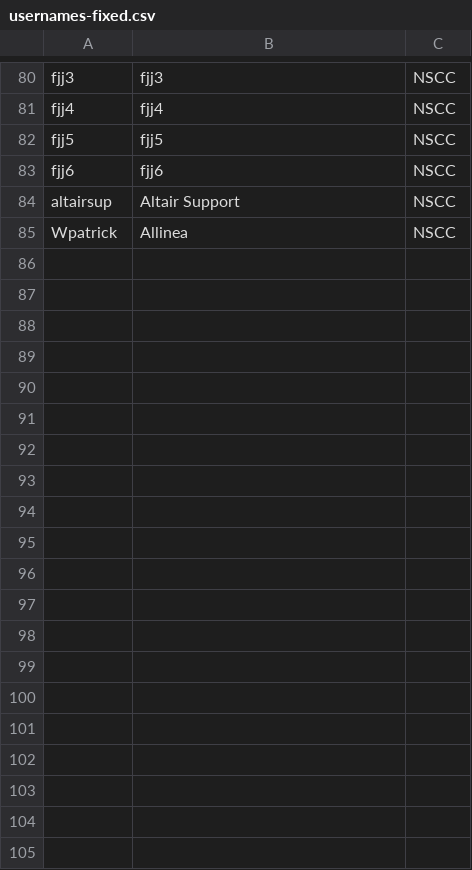
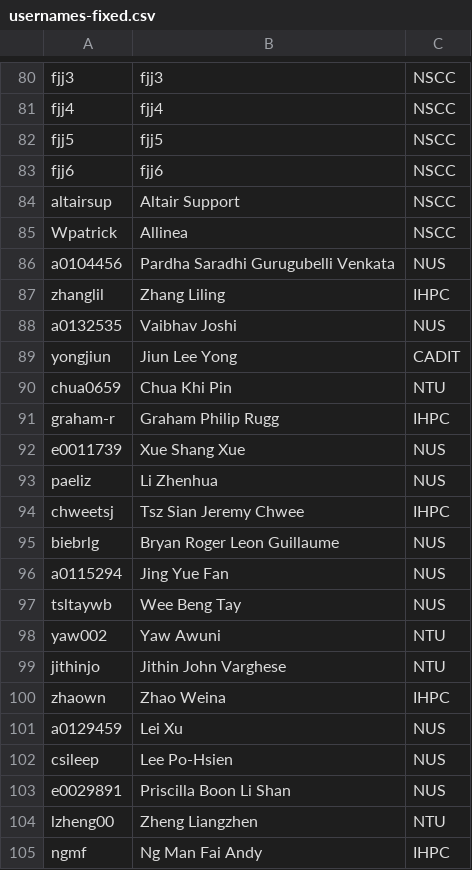
Before and after one commit to nick-wilson/hpc-usage-statistics, a CSV file: usernames-fixed.csv, drawn as a sheet; only a part is shown, gaps mark what is left out; the diff covers the shown part only; the diff names each change by its address in the sheet, - before the commit and + after, or states it on an @@ line.

```diff
--- a/usernames-fixed.csv
+++ b/usernames-fixed.csv
+row 86: a0104456 | Pardha Saradhi Gurugubelli Venkata | NUS
+row 87: zhanglil | Zhang Liling | IHPC
+row 88: a0132535 | Vaibhav Joshi | NUS
+row 89: yongjiun | Jiun Lee Yong | CADIT
+row 90: chua0659 | Chua Khi Pin | NTU
+row 91: graham-r | Graham Philip Rugg | IHPC
+row 92: e0011739 | Xue Shang Xue | NUS
+row 93: paeliz | Li Zhenhua | NUS
+row 94: chweetsj | Tsz Sian Jeremy Chwee | IHPC
+row 95: biebrlg | Bryan Roger Leon Guillaume | NUS
+row 96: a0115294 | Jing Yue Fan | NUS
+row 97: tsltaywb | Wee Beng Tay | NUS
+row 98: yaw002 | Yaw Awuni | NTU
+row 99: jithinjo | Jithin John Varghese | NTU
+row 100: zhaown | Zhao Weina | IHPC
+row 101: a0129459 | Lei Xu | NUS
+row 102: csileep | Lee Po-Hsien | NUS
+row 103: e0029891 | Priscilla Boon Li Shan | NUS
+row 104: lzheng00 | Zheng Liangzhen | NTU
+row 105: ngmf | Ng Man Fai Andy | IHPC
```
Also changed, not shown: 14 added rows elsewhere in this file, 7 other files.
